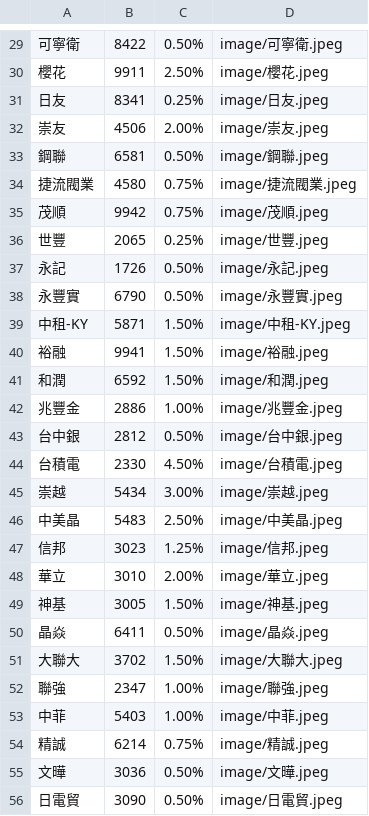
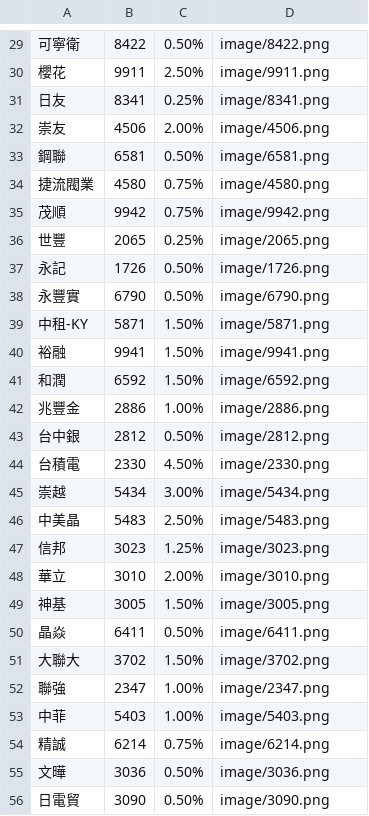
Before and after one commit to biung-od/personal, a CSV file: ownstock.csv, drawn as a sheet; only a part is shown, gaps mark what is left out; the diff covers the shown part only.

```diff
--- a/ownstock.csv
+++ b/ownstock.csv
@@ -29,28 +29,28 @@
-可寧衛,8422,0.50%,image/可寧衛.jpeg
-櫻花,9911,2.50%,image/櫻花.jpeg
-日友,8341,0.25%,image/日友.jpeg
-崇友,4506,2.00%,image/崇友.jpeg
-鋼聯,6581,0.50%,image/鋼聯.jpeg
-捷流閥業,4580,0.75%,image/捷流閥業.jpeg
-茂順,9942,0.75%,image/茂順.jpeg
-世豐,2065,0.25%,image/世豐.jpeg
-永記,1726,0.50%,image/永記.jpeg
-永豐實,6790,0.50%,image/永豐實.jpeg
-中租-KY,5871,1.50%,image/中租-KY.jpeg
-裕融,9941,1.50%,image/裕融.jpeg
-和潤,6592,1.50%,image/和潤.jpeg
-兆豐金,2886,1.00%,image/兆豐金.jpeg
-台中銀,2812,0.50%,image/台中銀.jpeg
-台積電,2330,4.50%,image/台積電.jpeg
-崇越,5434,3.00%,image/崇越.jpeg
-中美晶,5483,2.50%,image/中美晶.jpeg
-信邦,3023,1.25%,image/信邦.jpeg
-華立,3010,2.00%,image/華立.jpeg
-神基,3005,1.50%,image/神基.jpeg
-晶焱,6411,0.50%,image/晶焱.jpeg
-大聯大,3702,1.50%,image/大聯大.jpeg
-聯強,2347,1.00%,image/聯強.jpeg
-中菲,5403,1.00%,image/中菲.jpeg
-精誠,6214,0.75%,image/精誠.jpeg
-文曄,3036,0.50%,image/文曄.jpeg
-日電貿,3090,0.50%,image/日電貿.jpeg
+可寧衛,8422,0.50%,image/8422.png
+櫻花,9911,2.50%,image/9911.png
+日友,8341,0.25%,image/8341.png
+崇友,4506,2.00%,image/4506.png
+鋼聯,6581,0.50%,image/6581.png
+捷流閥業,4580,0.75%,image/4580.png
+茂順,9942,0.75%,image/9942.png
+世豐,2065,0.25%,image/2065.png
+永記,1726,0.50%,image/1726.png
+永豐實,6790,0.50%,image/6790.png
+中租-KY,5871,1.50%,image/5871.png
+裕融,9941,1.50%,image/9941.png
+和潤,6592,1.50%,image/6592.png
+兆豐金,2886,1.00%,image/2886.png
+台中銀,2812,0.50%,image/2812.png
+台積電,2330,4.50%,image/2330.png
+崇越,5434,3.00%,image/5434.png
+中美晶,5483,2.50%,image/5483.png
+信邦,3023,1.25%,image/3023.png
+華立,3010,2.00%,image/3010.png
+神基,3005,1.50%,image/3005.png
+晶焱,6411,0.50%,image/6411.png
+大聯大,3702,1.50%,image/3702.png
+聯強,2347,1.00%,image/2347.png
+中菲,5403,1.00%,image/5403.png
+精誠,6214,0.75%,image/6214.png
+文曄,3036,0.50%,image/3036.png
+日電貿,3090,0.50%,image/3090.png
```
Also changed, not shown: 69 edited cells elsewhere in this file.
